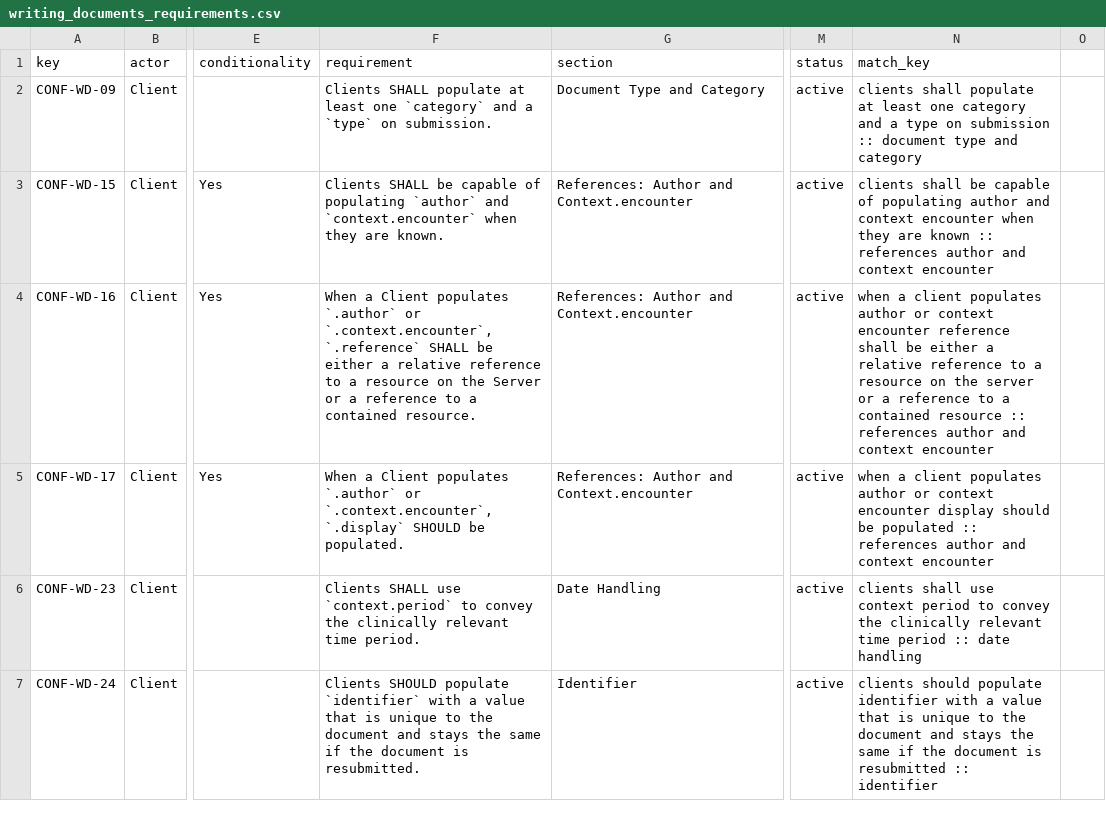
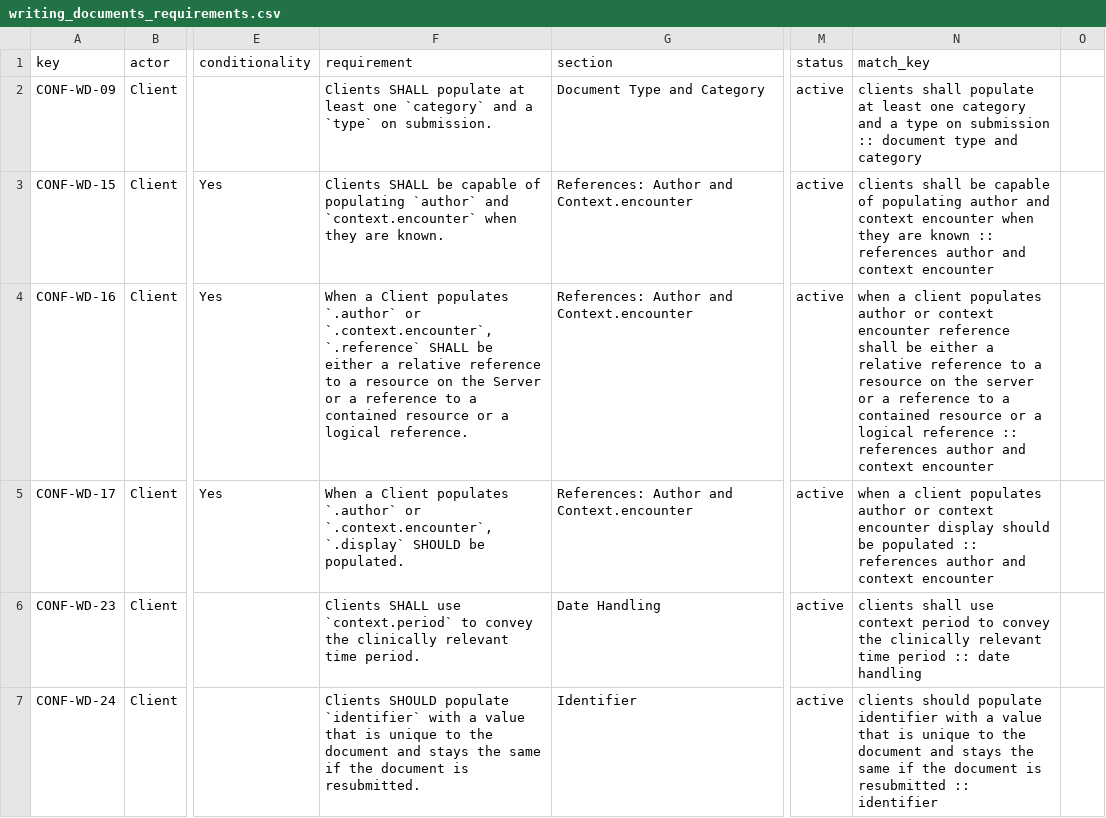
Before and after one commit to HL7/US-Core, a CSV file: input/data/writing_documents_requirements.csv, drawn as a sheet; only a part is shown, gaps mark what is left out; the diff covers the shown part only; the diff names each change by its address in the sheet, - before the commit and + after, or states it on an @@ line.

Commit message:
edits to writing-documents draft

```diff
--- a/input/data/writing_documents_requirements.csv
+++ b/input/data/writing_documents_requirements.csv
-F4 (requirement): …a contained resource.
+F4 (requirement): …a contained resource or a logical reference.
-N4 (match_key): …contained resource :: references…
+N4 (match_key): …contained resource or a logical reference :: references…
```
Also changed, not shown: 1 added row and 4 edited cells elsewhere in this file, 2 other files.
